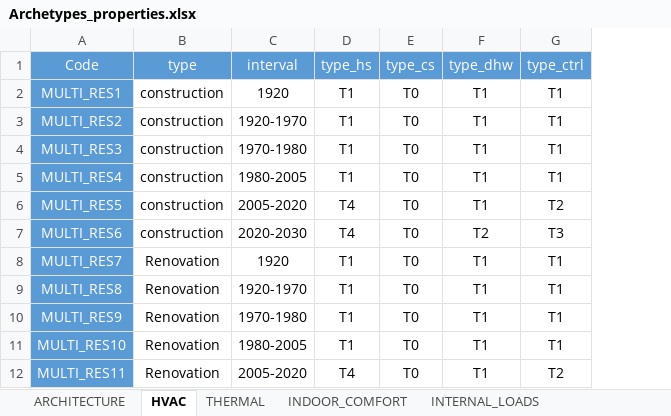
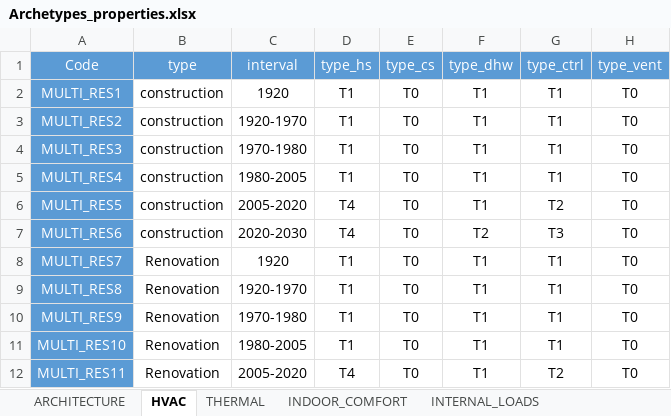
Before and after one commit to architecture-building-systems/CityEnergyAnalyst, an Excel workbook: cea/databases/CH/Archetypes/Archetypes_properties.xlsx, sheet HVAC, drawn as a sheet; only a part is shown; values as stored, in another font and other column widths than the file's, no borders; the diff names each change by its address in the sheet, - before the commit and + after, or states it on an @@ line.

Commit message:
intefration of daysim
update of database from master

```diff
--- a/cea/databases/CH/Archetypes/Archetypes_properties.xlsx (sheet HVAC)
+++ b/cea/databases/CH/Archetypes/Archetypes_properties.xlsx (sheet HVAC)
+column H (type_vent), rows 2-12: all T0
```
Also changed, not shown: 9 other files.
